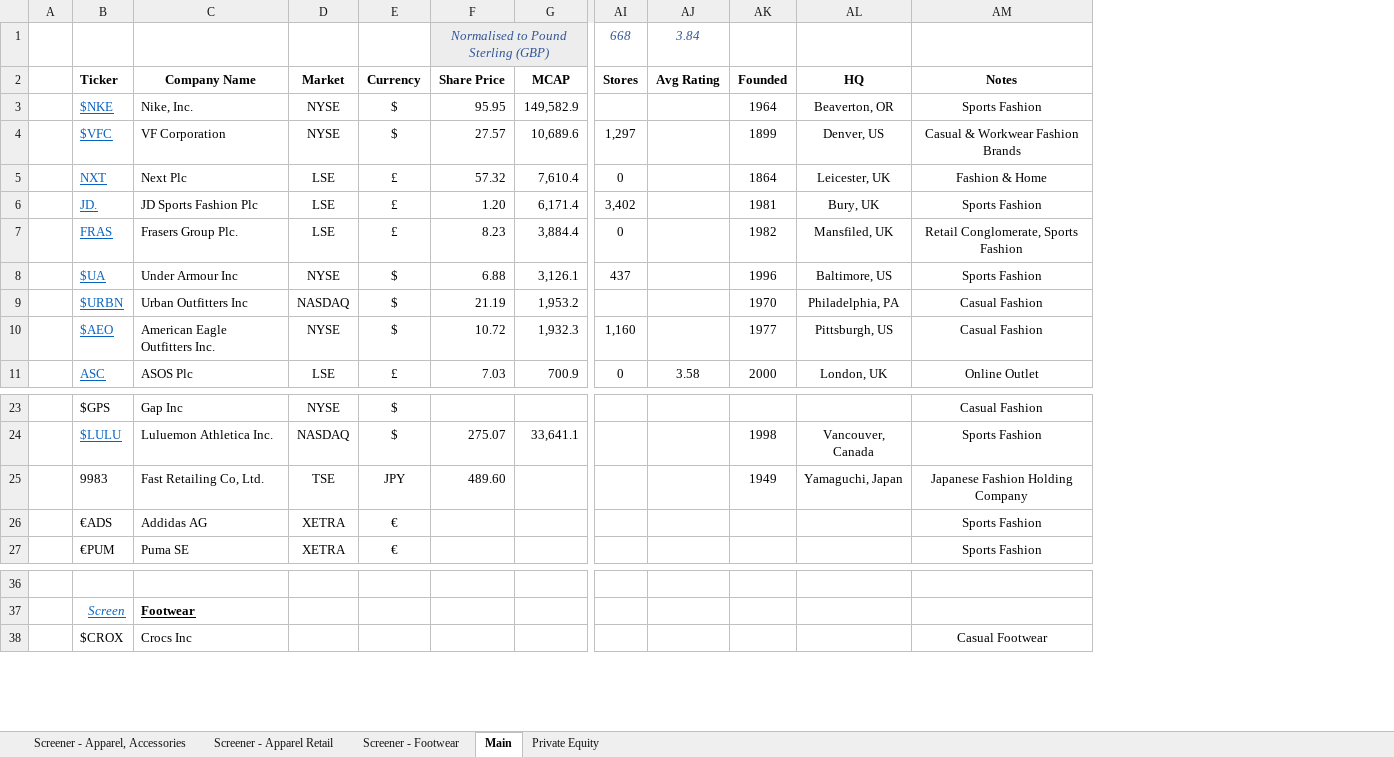
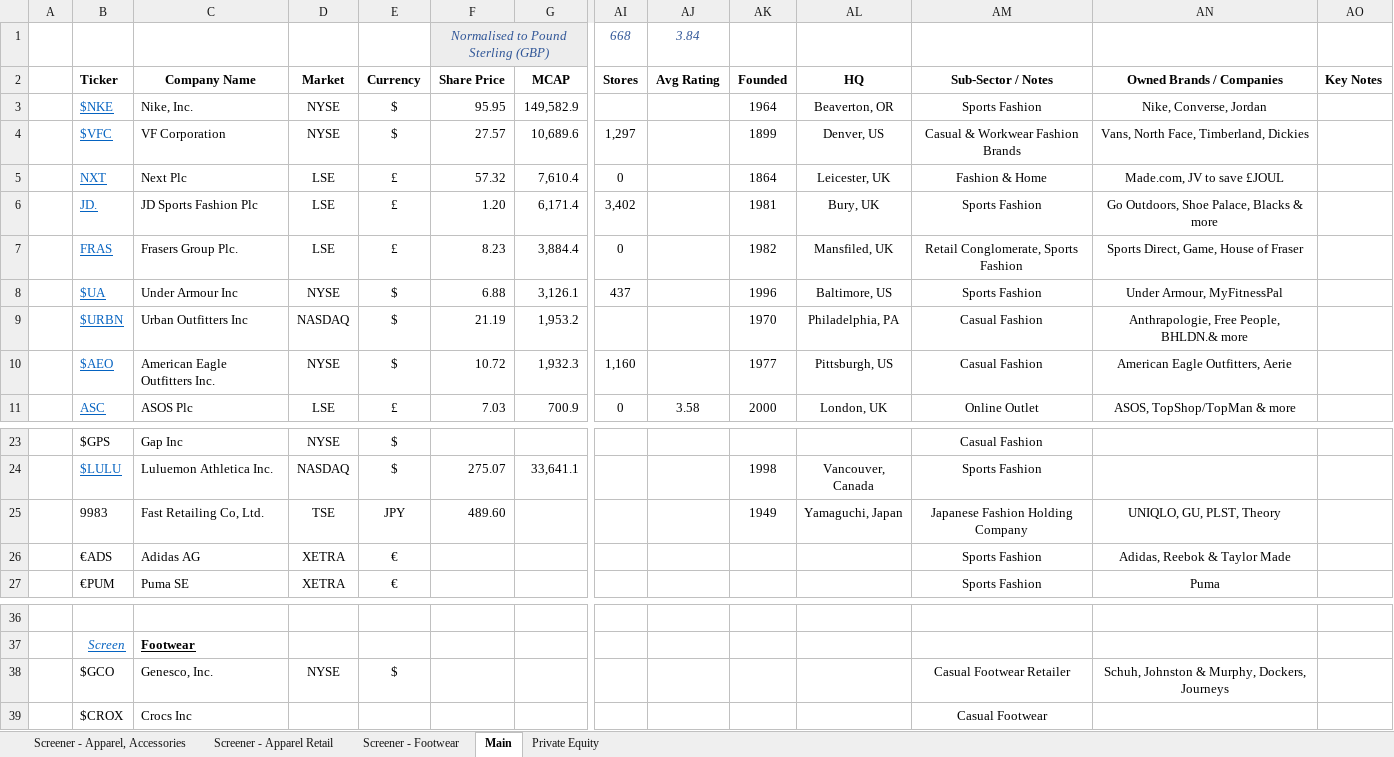
Before and after one commit to Charlie-Hill/Financial-Models, an Excel workbook: Overview - Fashion Retailers.xlsx, sheet Main, drawn as a sheet; only a part is shown, gaps mark what is left out; values as stored, in another font and other column widths than the file's, no borders; rows hold the shown columns only; the diff names each change by its address in the sheet, - before the commit and + after, or states it on an @@ line.

Commit message:
Update Fashion Retailers Overview to include details of owned brands/stores

```diff
--- a/Overview - Fashion Retailers.xlsx (sheet Main)
+++ b/Overview - Fashion Retailers.xlsx (sheet Main)
+column AN, rows 2-11: Owned Brands / Companies | Nike, Converse, Jordan | Vans, North Face, Timberland, Dickies | Made.com, JV to save £JOUL | Go Outdoors, Shoe Palace, Blacks & more | Sports Direct, Game, House of Fraser | Under Armour, MyFitnessPal | Anthrapologie, Free People, BHLDN.& more | American Eagle Outfitters, Aerie | ASOS, TopShop/TopMan & more; rows 25-27: UNIQLO, GU, PLST, Theory | Adidas, Reebok & Taylor Made | Puma
+column AO, row 2: Key Notes
-AM2: Notes
+AM2: Sub-Sector / Notes
-C26: Addidas AG
+C26: Adidas AG
+row 38:  | $GCO | Genesco, Inc. | NYSE | $ |  |  |  |  |  |  | Casual Footwear Retailer | Schuh, Johnston & Murphy, Dockers, Journeys
```
Also changed, not shown: formulas that keep their value.
